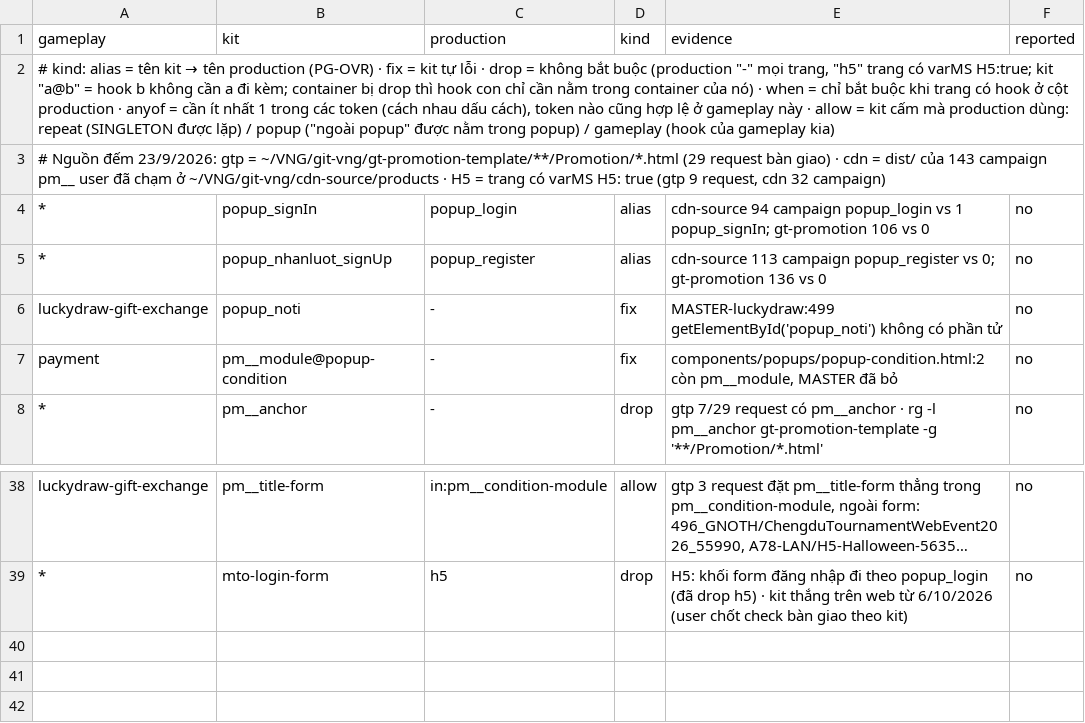
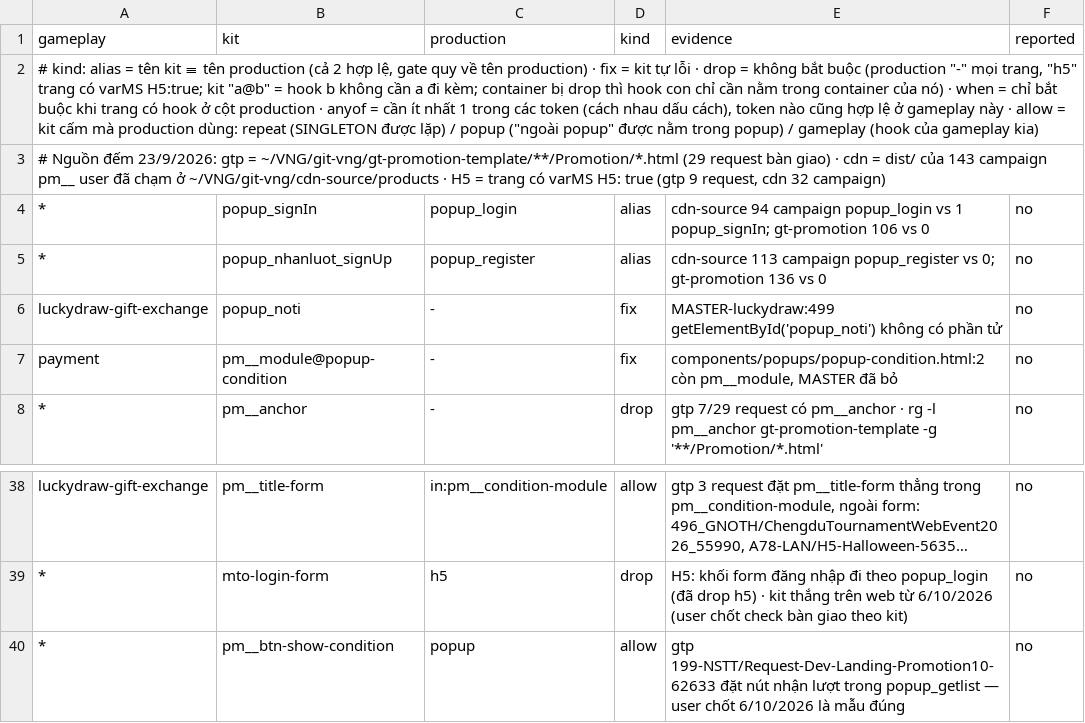
Before and after one commit to tongo0209/agent-auto, a TSV file: rules/pm-kit-overrides.tsv, drawn as a sheet; only a part is shown, gaps mark what is left out; long unchanged cells end in …; the diff names each change by its address in the sheet, - before the commit and + after, or states it on an @@ line.

```diff
--- a/rules/pm-kit-overrides.tsv
+++ b/rules/pm-kit-overrides.tsv
@@ A2 (gameplay): …tên kit → tên production (PG-OVR) · fix… → …tên kit ≡ tên production (cả 2 hợp lệ, gate quy về tên production) · fix… @@
+row 40: * | pm__btn-show-condition | popup | allow | gtp 199-NSTT/Request-Dev-Landing-Promotion10-62633 đặt nút nhận lượt trong popup_getlist — user chốt 6/10/2026 là mẫu đúng | no
```
Also changed, not shown: 3 other files.
